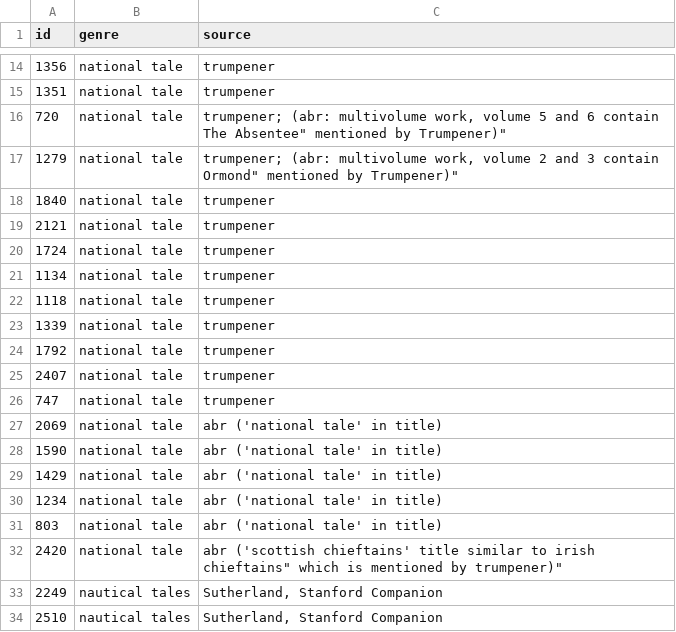
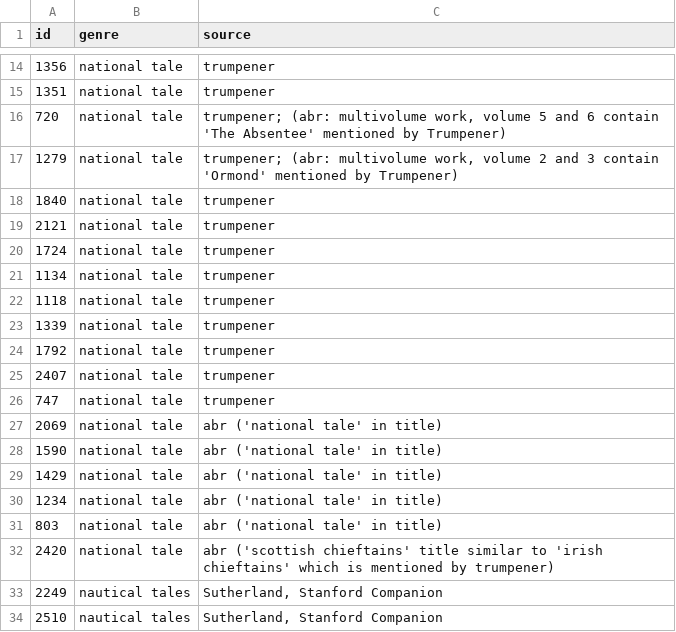
Before and after one commit to ariddell/1800to1836, a CSV file: genres.csv, drawn as a sheet; only a part is shown, gaps mark what is left out.

Commit message:
Remove errant double quotes to aid csv parsing.

```diff
--- a/genres.csv
+++ b/genres.csv
@@ -15,4 +15,4 @@
 1351,"national tale","trumpener"
-720,"national tale","trumpener; (abr: multivolume work, volume 5 and 6 contain "The Absentee" mentioned by Trumpener)"
-1279,"national tale","trumpener; (abr: multivolume work, volume 2 and 3 contain "Ormond" mentioned by Trumpener)"
+720,"national tale","trumpener; (abr: multivolume work, volume 5 and 6 contain 'The Absentee' mentioned by Trumpener)"
+1279,"national tale","trumpener; (abr: multivolume work, volume 2 and 3 contain 'Ormond' mentioned by Trumpener)"
 1840,"national tale","trumpener"
@@ -31,3 +31,3 @@
 803,"national tale","abr ('national tale' in title)"
-2420,"national tale","abr ('scottish chieftains' title similar to "irish chieftains" which is mentioned by trumpener)"
+2420,"national tale","abr ('scottish chieftains' title similar to 'irish chieftains' which is mentioned by trumpener)"
 2249,"nautical tales","Sutherland, Stanford Companion"
```
